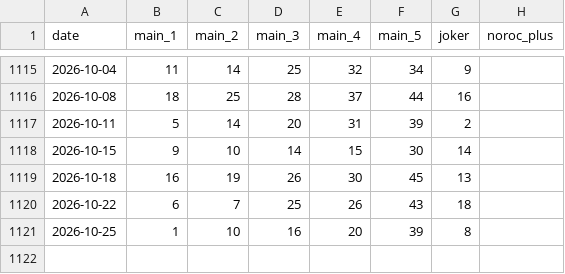
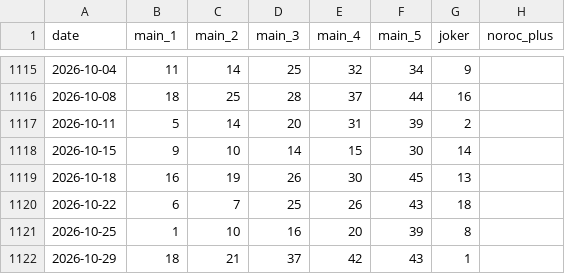
Before and after one commit to alexneamtu/loteria-romana, a CSV file: data/clean/joker_draws.csv, drawn as a sheet; only a part is shown, gaps mark what is left out; the diff names each change by its address in the sheet, - before the commit and + after, or states it on an @@ line.

```diff
--- a/data/clean/joker_draws.csv
+++ b/data/clean/joker_draws.csv
+row 1122: 2026-10-29 | 18 | 21 | 37 | 42 | 43 | 1
```
Also changed, not shown: data/clean/loto_540_draws.csv, data/clean/loto_649_draws.csv.
